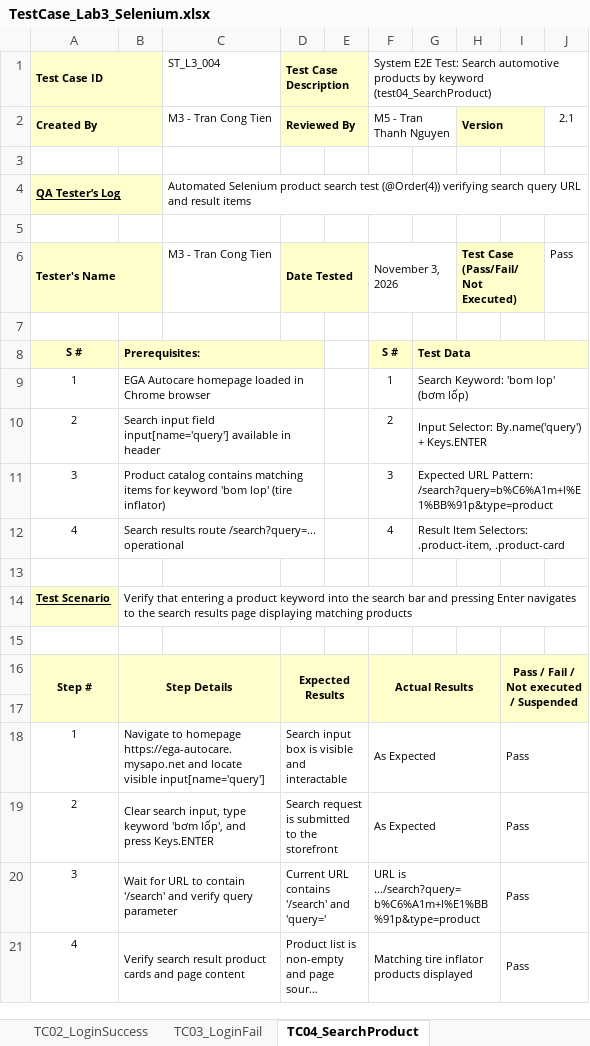
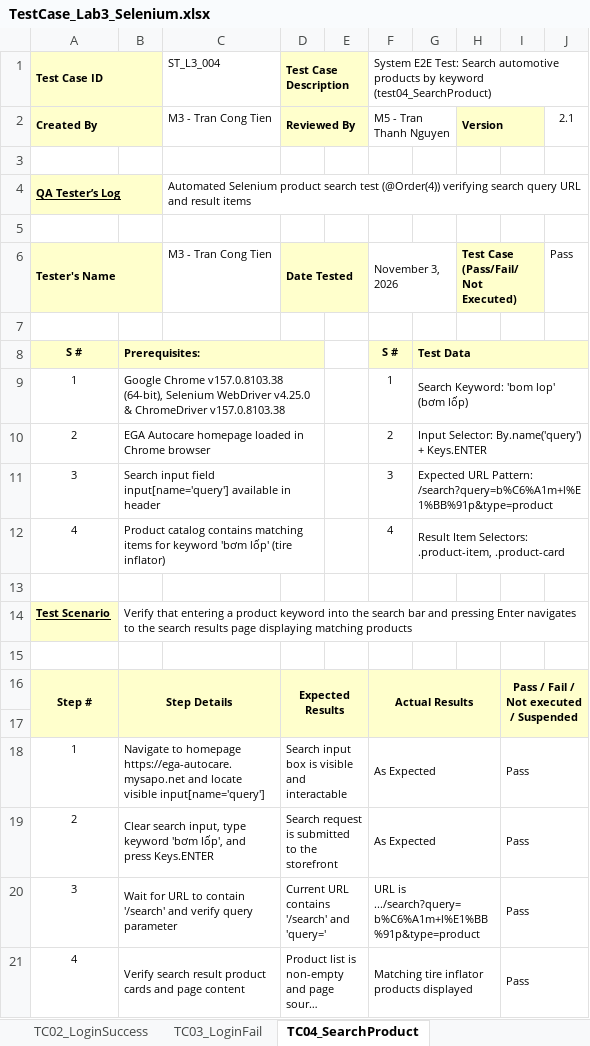
Before and after one commit to ViktorWilson7777/SWT-Group-Labs, an Excel workbook: Lab3_Selenium_EGA_Autocare/TestCase_Lab3_Selenium.xlsx, sheet TC04_SearchProduct, drawn as a sheet; long unchanged cells end in …; values as stored, in another font and other column widths than the file's, no borders; charts and pictures not drawn; the diff names each change by its address in the sheet, - before the commit and + after, or states it on an @@ line.

Commit message:
docs(lab3): specify exact Google Chrome and Selenium WebDriver versions in Prerequisites across all 6 test case sheets

```diff
--- a/Lab3_Selenium_EGA_Autocare/TestCase_Lab3_Selenium.xlsx (sheet TC04_SearchProduct)
+++ b/Lab3_Selenium_EGA_Autocare/TestCase_Lab3_Selenium.xlsx (sheet TC04_SearchProduct)
-B9: EGA Autocare homepage loaded in Chrome browser
+B9: Google Chrome v157.0.8103.38 (64-bit), Selenium WebDriver v4.25.0 & ChromeDriver v157.0.8103.38
-B10: Search input field input[name='query'] available in header
+B10: EGA Autocare homepage loaded in Chrome browser
-B11: Product catalog contains matching items for keyword 'bom lop' (tire inflator)
+B11: Search input field input[name='query'] available in header
-B12: Search results route /search?query=... operational
+B12: Product catalog contains matching items for keyword 'bơm lốp' (tire inflator)
```
Also changed, not shown: sheet TC05_BuyAtLeast3Products, sheet TC01_AccessWeb, sheet TC03_LoginFail, sheet TC06_VerifyCartTotal, sheet TC02_LoginSuccess, charts or pictures.
